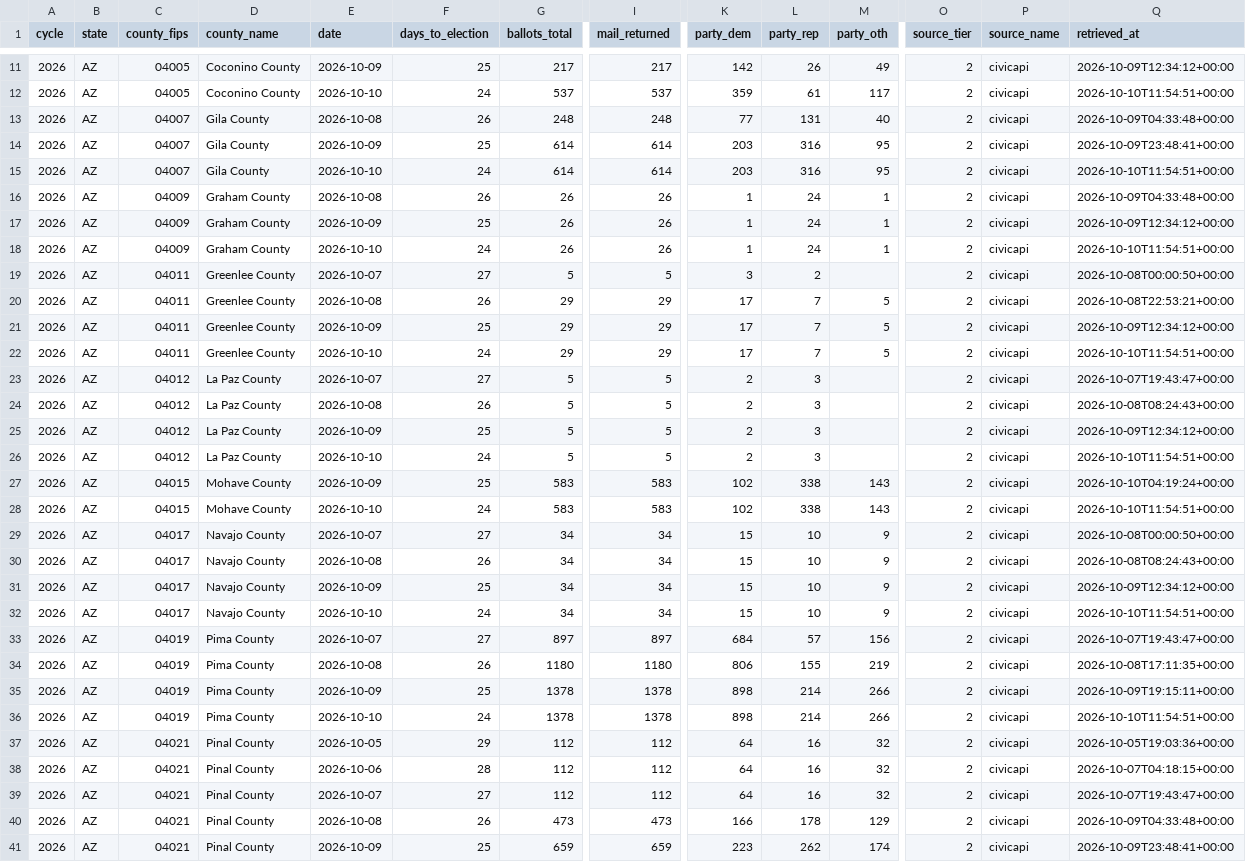
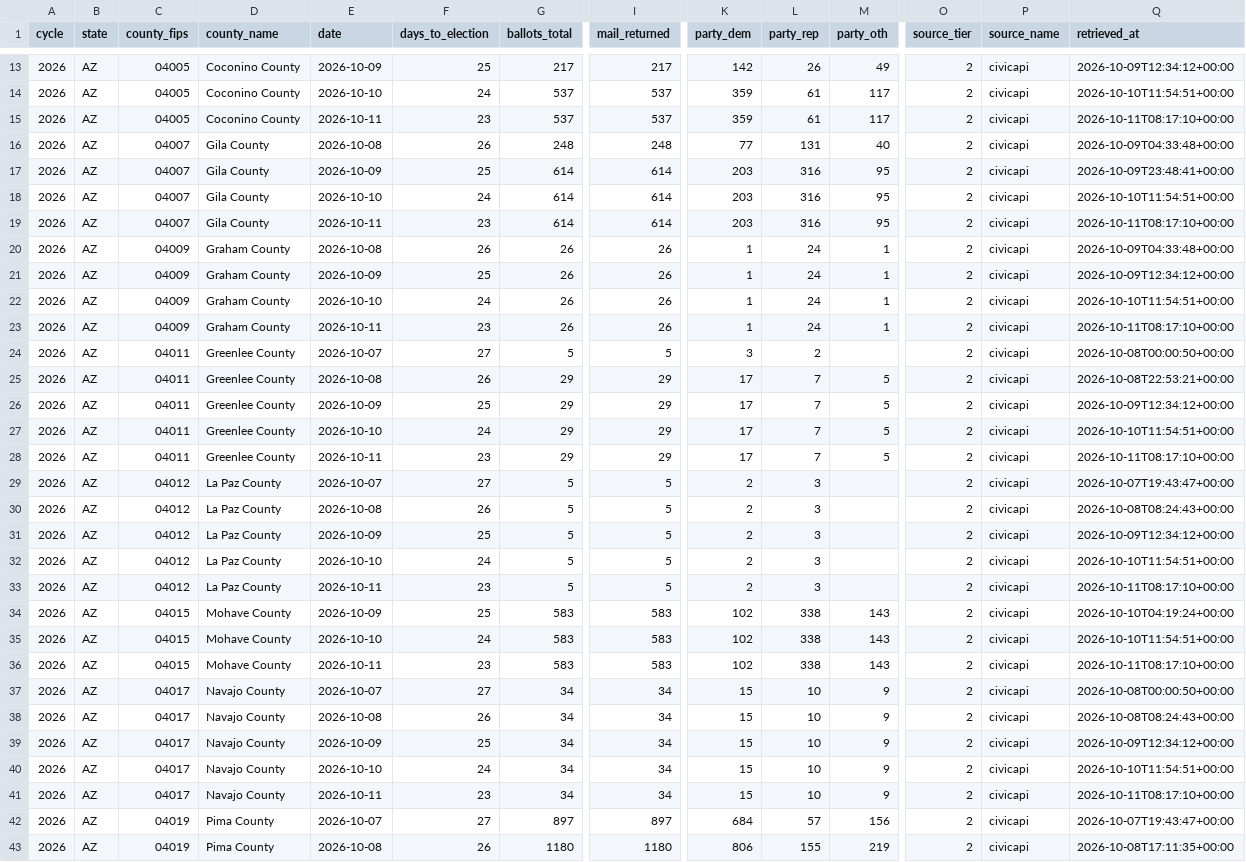
Before and after one commit to ElectIndex/26_early_vote, a CSV file: output/counties/az.csv, drawn as a sheet; only a part is shown, gaps mark what is left out; the shorter side is filled out with more unchanged rows; rows hold the shown columns only; the diff covers the shown part only; the diff names each change by its address in the sheet, - before the commit and + after, or states it on an @@ line.

```diff
--- a/output/counties/az.csv
+++ b/output/counties/az.csv
+row 15: 2026 | AZ | 04005 | Coconino County | 2026-10-11 | 23 | 537 | 537 | 359 | 61 | 117 | 2 | civicapi | 2026-10-11T08:17:10+00:00
+row 19: 2026 | AZ | 04007 | Gila County | 2026-10-11 | 23 | 614 | 614 | 203 | 316 | 95 | 2 | civicapi | 2026-10-11T08:17:10+00:00
+row 23: 2026 | AZ | 04009 | Graham County | 2026-10-11 | 23 | 26 | 26 | 1 | 24 | 1 | 2 | civicapi | 2026-10-11T08:17:10+00:00
+row 28: 2026 | AZ | 04011 | Greenlee County | 2026-10-11 | 23 | 29 | 29 | 17 | 7 | 5 | 2 | civicapi | 2026-10-11T08:17:10+00:00
+row 33: 2026 | AZ | 04012 | La Paz County | 2026-10-11 | 23 | 5 | 5 | 2 | 3 |  | 2 | civicapi | 2026-10-11T08:17:10+00:00
+row 36: 2026 | AZ | 04015 | Mohave County | 2026-10-11 | 23 | 583 | 583 | 102 | 338 | 143 | 2 | civicapi | 2026-10-11T08:17:10+00:00
+row 41: 2026 | AZ | 04017 | Navajo County | 2026-10-11 | 23 | 34 | 34 | 15 | 10 | 9 | 2 | civicapi | 2026-10-11T08:17:10+00:00
```
Also changed, not shown: 7 added rows elsewhere in this file, output/counties/co.csv, output/districts/co.csv, 11 other files.
